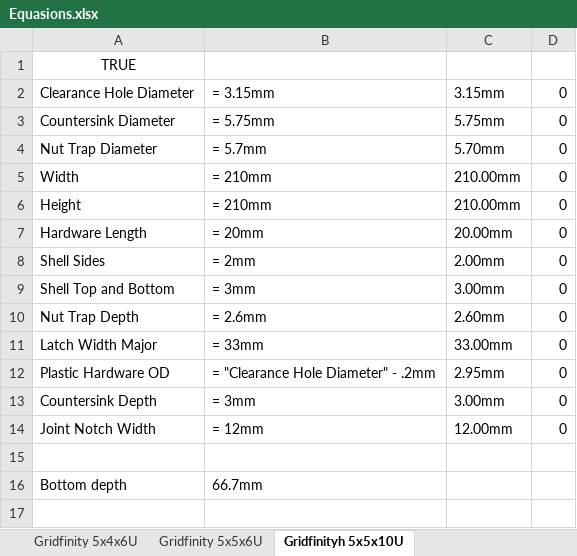
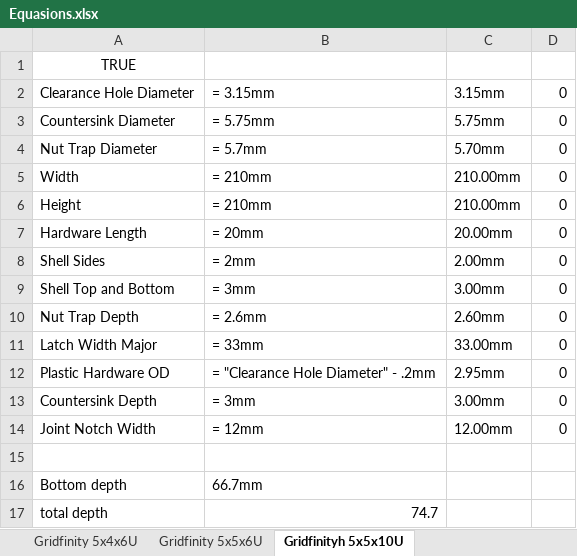
Before and after one commit to Jared-Ainsworth/Waterproof_Box_CAD, an Excel workbook: Equasions.xlsx, sheet Gridfinityh 5x5x10U, drawn as a sheet; values as stored, in another font and other column widths than the file's, no borders; the diff names each change by its address in the sheet, - before the commit and + after, or states it on an @@ line.

Commit message:
Gridfinity box config clean ups.

```diff
--- a/Equasions.xlsx (sheet Gridfinityh 5x5x10U)
+++ b/Equasions.xlsx (sheet Gridfinityh 5x5x10U)
+row 17: total depth | 74.7
```
Also changed, not shown: 13 other files.
